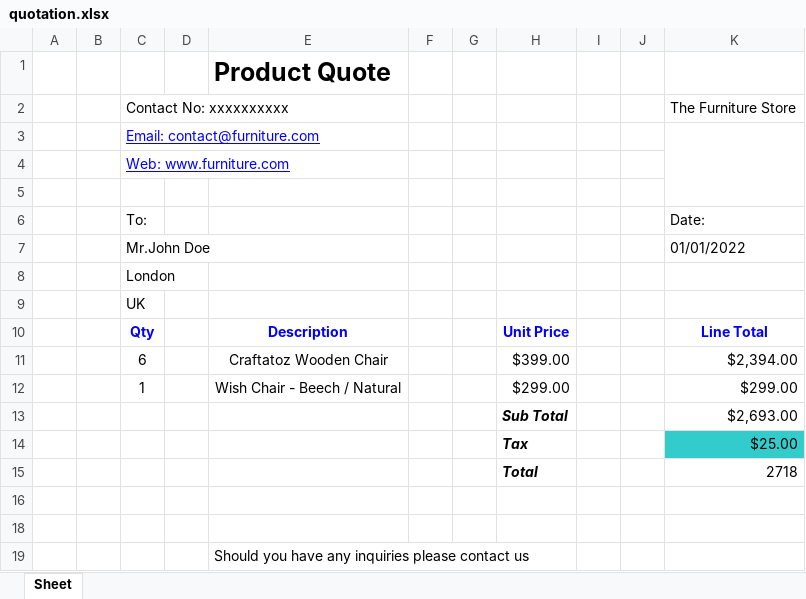
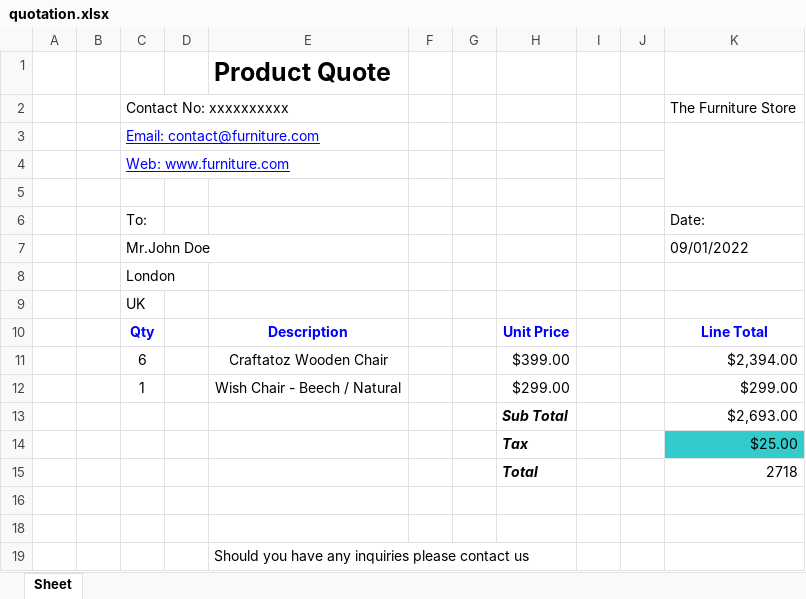
Before and after one commit to ngcdan/training-java, an Excel workbook: core/xlsx/src/main/resources/quotation.xlsx, sheet Sheet, drawn as a sheet; values as stored, in another font and other column widths than the file's, no borders; charts and pictures not drawn; the diff names each change by its address in the sheet, - before the commit and + after, or states it on an @@ line.

```diff
--- a/core/xlsx/src/main/resources/quotation.xlsx (sheet Sheet)
+++ b/core/xlsx/src/main/resources/quotation.xlsx (sheet Sheet)
-K7: 01/01/2022
+K7: 09/01/2022
```
Also changed, not shown: 16 other files.
